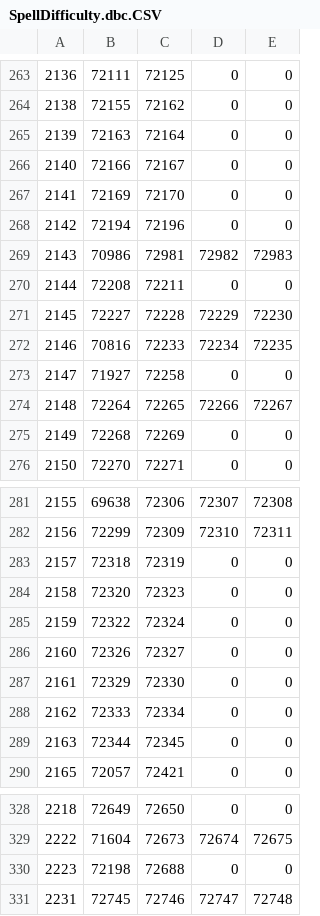
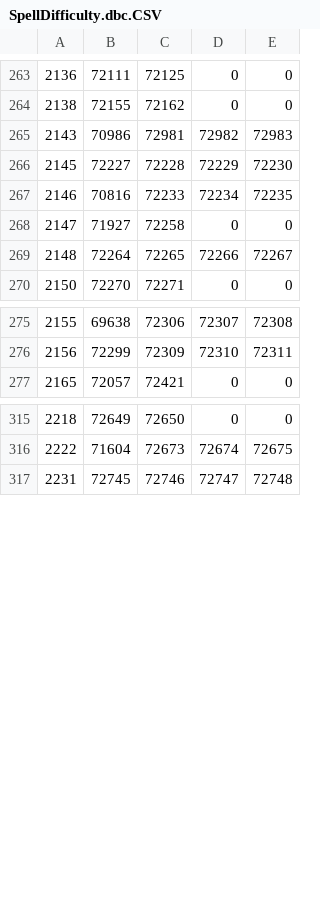
Before and after one commit to nerzhul/MangosFX, a CSV file: SpellDifficulty.dbc.CSV, drawn as a sheet; only a part is shown, gaps mark what is left out; the diff names each change by its address in the sheet, - before the commit and + after, or states it on an @@ line.

```diff
--- a/SpellDifficulty.dbc.CSV
+++ b/SpellDifficulty.dbc.CSV
-row 265: 2139 | 72163 | 72164 | 0 | 0
-row 266: 2140 | 72166 | 72167 | 0 | 0
-row 267: 2141 | 72169 | 72170 | 0 | 0
-row 268: 2142 | 72194 | 72196 | 0 | 0
-row 270: 2144 | 72208 | 72211 | 0 | 0
-row 275: 2149 | 72268 | 72269 | 0 | 0
-row 283: 2157 | 72318 | 72319 | 0 | 0
-row 284: 2158 | 72320 | 72323 | 0 | 0
-row 285: 2159 | 72322 | 72324 | 0 | 0
-row 286: 2160 | 72326 | 72327 | 0 | 0
-row 287: 2161 | 72329 | 72330 | 0 | 0
-row 288: 2162 | 72333 | 72334 | 0 | 0
-row 289: 2163 | 72344 | 72345 | 0 | 0
-row 330: 2223 | 72198 | 72688 | 0 | 0
```
Also changed, not shown: 2 other files.
